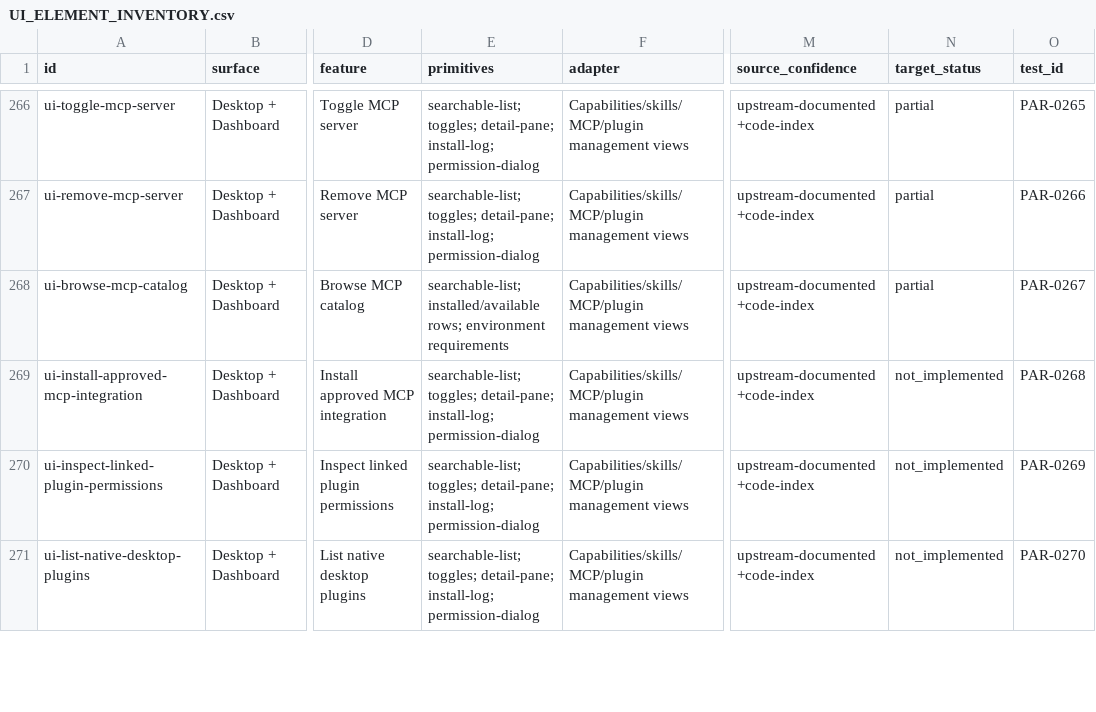
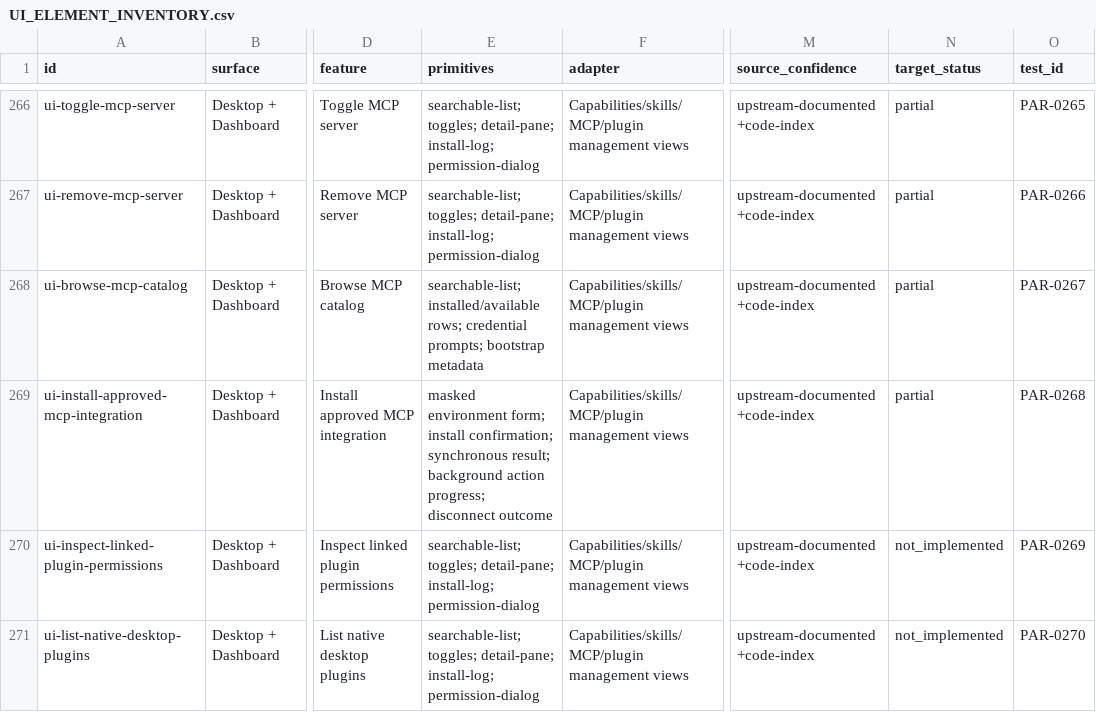
Before and after one commit to robertheadley/Doofus-Dock-Hermes, a CSV file: docs/reference/Hermes_DoofusDock_Rust_Parity_2026-11-12/maps/UI_ELEMENT_INVENTORY.csv, drawn as a sheet; only a part is shown, gaps mark what is left out; the diff names each change by its address in the sheet, - before the commit and + after, or states it on an @@ line.

```diff
--- a/docs/reference/Hermes_DoofusDock_Rust_Parity_2026-11-12/maps/UI_ELEMENT_INVENTORY.csv
+++ b/docs/reference/Hermes_DoofusDock_Rust_Parity_2026-11-12/maps/UI_ELEMENT_INVENTORY.csv
-E268 (primitives): …installed/available rows; environment requirements
+E268 (primitives): …installed/available rows; credential prompts; bootstrap metadata
-E269 (primitives): searchable-list; toggles; detail-pane; install-log; permission-dialog
+E269 (primitives): masked environment form; install confirmation; synchronous result; background action progress; disconnect outcome
-N269 (target_status): not_implemented
+N269 (target_status): partial
```
Also changed, not shown: docs/reference/Hermes_DoofusDock_Rust_Parity_2026-11-12/maps/CAPABILITY_CROSSWALK.csv, 10 other files.
